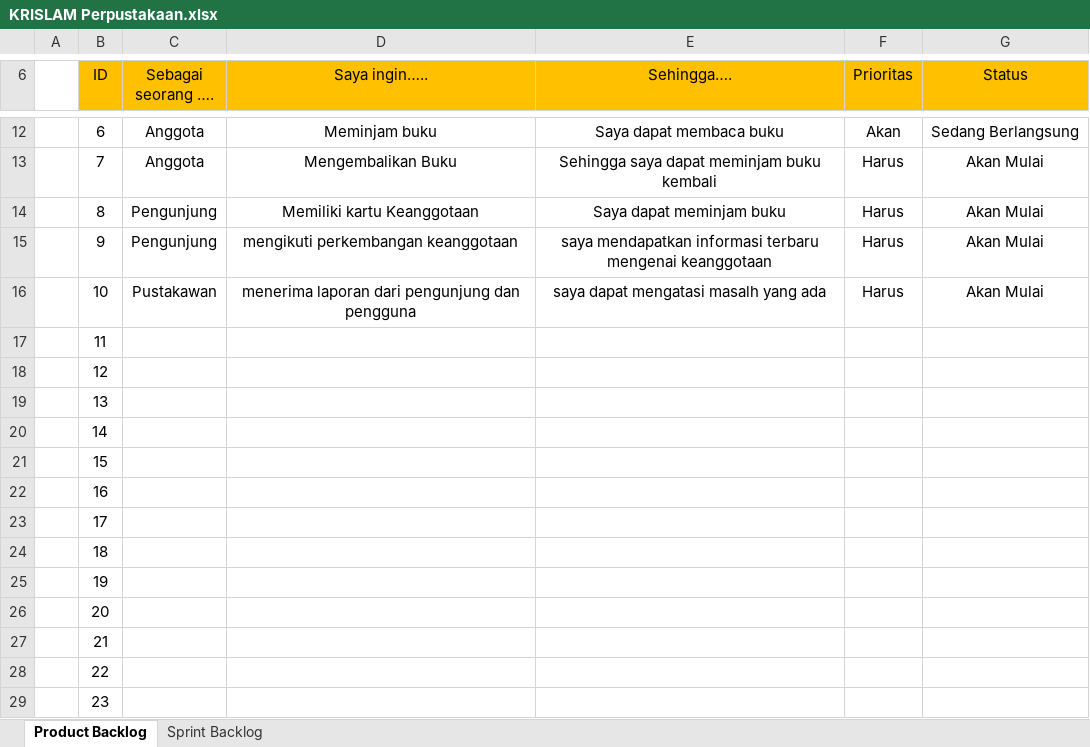
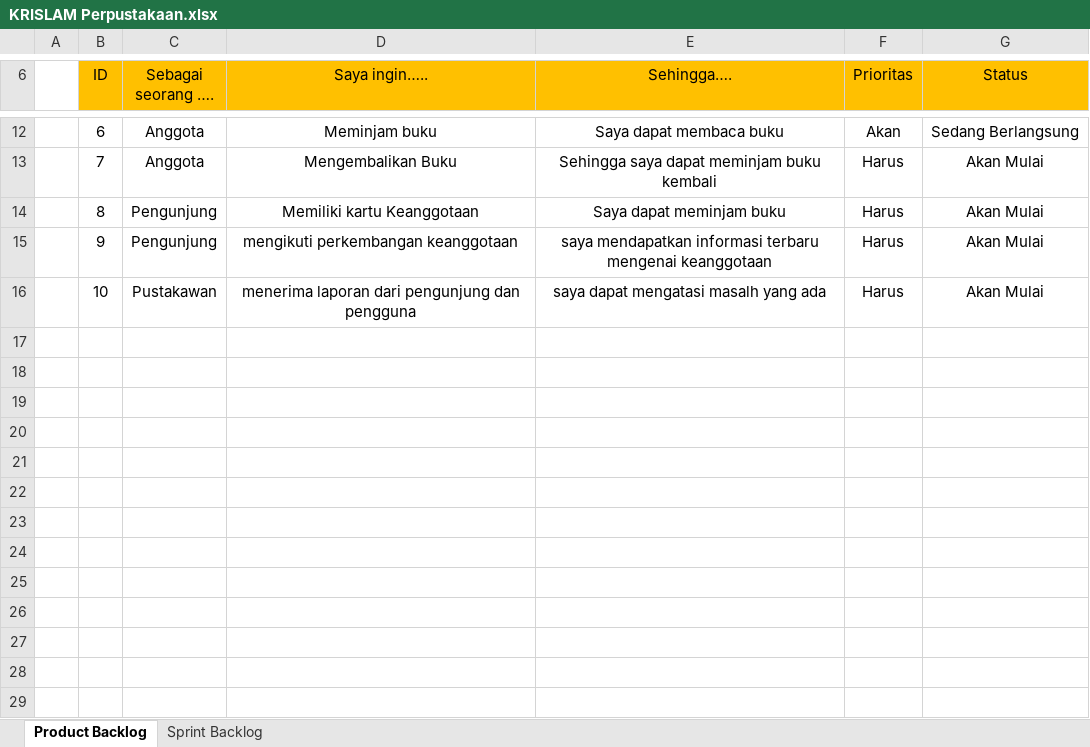
Before and after one commit to Ewill21/project-perpustakaan, an Excel workbook: KRISLAM Perpustakaan.xlsx, sheet Product Backlog, drawn as a sheet; only a part is shown, gaps mark what is left out; values as stored, in another font and other column widths than the file's, no borders; the diff names each change by its address in the sheet, - before the commit and + after, or states it on an @@ line.

```diff
--- a/KRISLAM Perpustakaan.xlsx (sheet Product Backlog)
+++ b/KRISLAM Perpustakaan.xlsx (sheet Product Backlog)
-row 17:  | 11
-row 18:  | 12
-row 19:  | 13
-row 20:  | 14
-row 21:  | 15
-row 22:  | 16
-row 23:  | 17
-row 24:  | 18
-row 25:  | 19
-row 26:  | 20
-row 27:  | 21
-row 28:  | 22
-row 29:  | 23
```
Also changed, not shown: sheet Sprint Backlog, charts or pictures, 1 other file.
